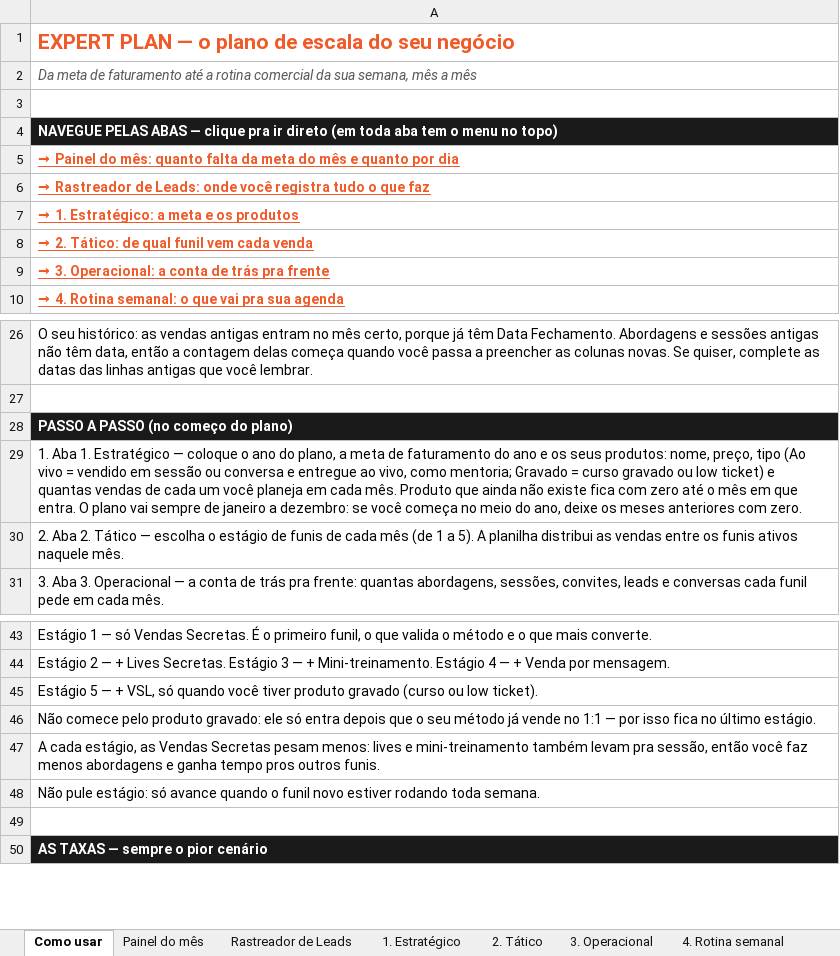
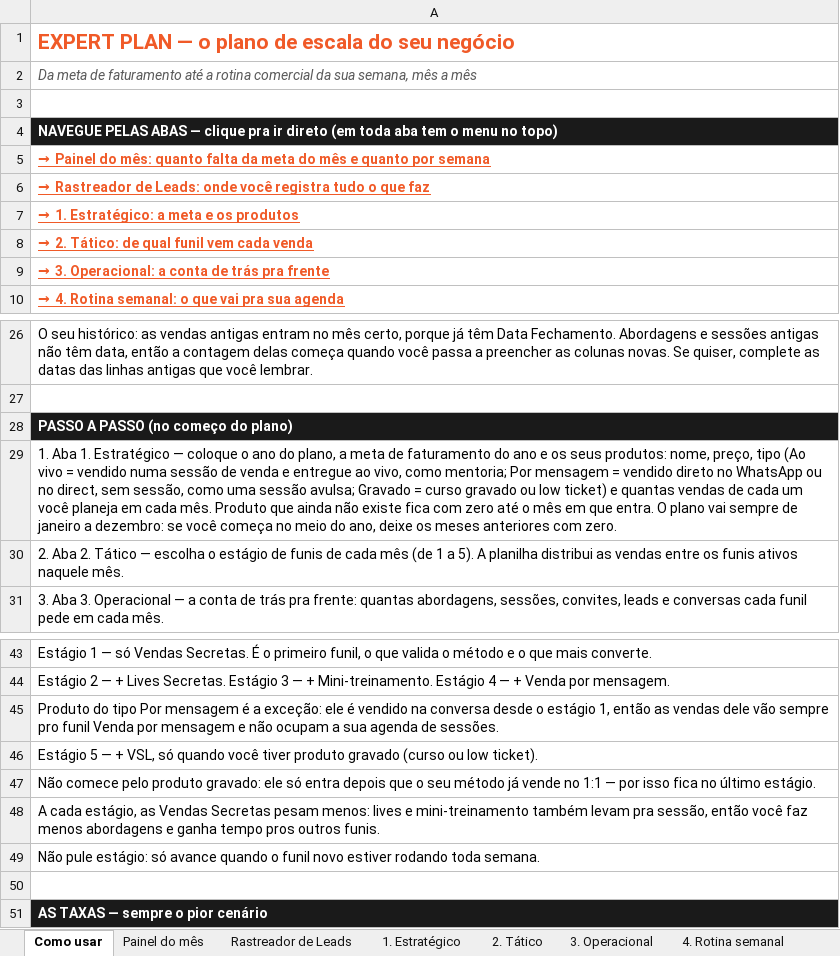
Before and after one commit to karolsenna-del/incubadora-de-expert, an Excel workbook: business/campanhas/expert360-curso/materiais/M5/M5.1 - Meu Expert Plan.xlsx, sheet Como usar, drawn as a sheet; only a part is shown, gaps mark what is left out; values as stored, in another font and other column widths than the file's, no borders; the diff names each change by its address in the sheet, - before the commit and + after, or states it on an @@ line.

```diff
--- a/business/campanhas/expert360-curso/materiais/M5/M5.1 - Meu Expert Plan.xlsx (sheet Como usar)
+++ b/business/campanhas/expert360-curso/materiais/M5/M5.1 - Meu Expert Plan.xlsx (sheet Como usar)
-A5: …quanto por dia
+A5: …quanto por semana
-A29: …= vendido em sessão ou conversa e entregue ao vivo, como mentoria; Gravado =…
+A29: …= vendido numa sessão de venda e entregue ao vivo, como mentoria; Por mensagem = vendido direto no WhatsApp ou no direct, sem sessão, como uma sessão avulsa; Gravado =…
+row 45: Produto do tipo Por mensagem é a exceção: ele é vendido na conversa desde o estágio 1, então as vendas dele vão sempre pro funil Venda por mensagem e não ocupam a sua agenda de sessões.
```
Also changed, not shown: sheet Painel do mês, sheet 2. Tático, sheet 1. Estratégico, sheet Rastreador de Leads, charts or pictures, 3 other files.
